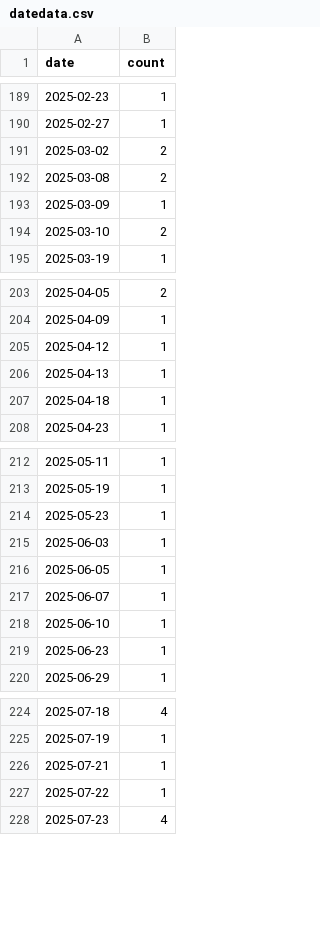
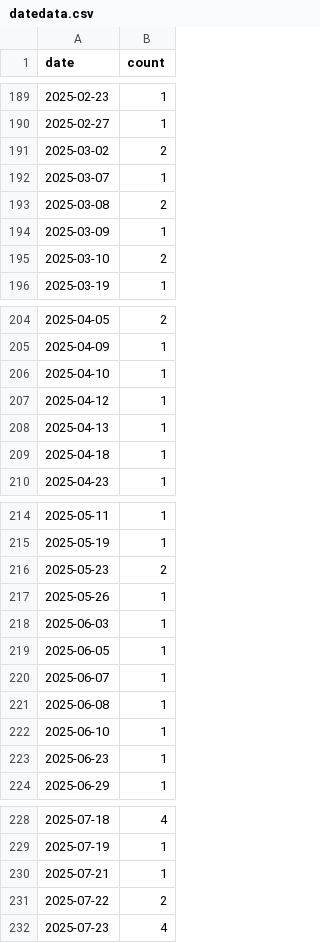
Before and after one commit to CuteNewWebDeveloper/CuteNew_gallery, a CSV file: docs/datedata.csv, drawn as a sheet; only a part is shown, gaps mark what is left out.

```diff
--- a/docs/datedata.csv
+++ b/docs/datedata.csv
@@ -191,2 +191,3 @@ date,count
 2025-03-02,2
+2025-03-07,1
 2025-03-08,2
@@ -204,2 +205,3 @@ date,count
 2025-04-09,1
+2025-04-10,1
 2025-04-12,1
@@ -213,3 +215,4 @@ date,count
 2025-05-19,1
-2025-05-23,1
+2025-05-23,2
+2025-05-26,1
 2025-06-03,1
@@ -217,2 +220,3 @@ date,count
 2025-06-07,1
+2025-06-08,1
 2025-06-10,1
@@ -226,3 +230,3 @@ date,count
 2025-07-21,1
-2025-07-22,1
+2025-07-22,2
 2025-07-23,4
```
Also changed, not shown: docs/images/image_log.csv, 36 other files.
